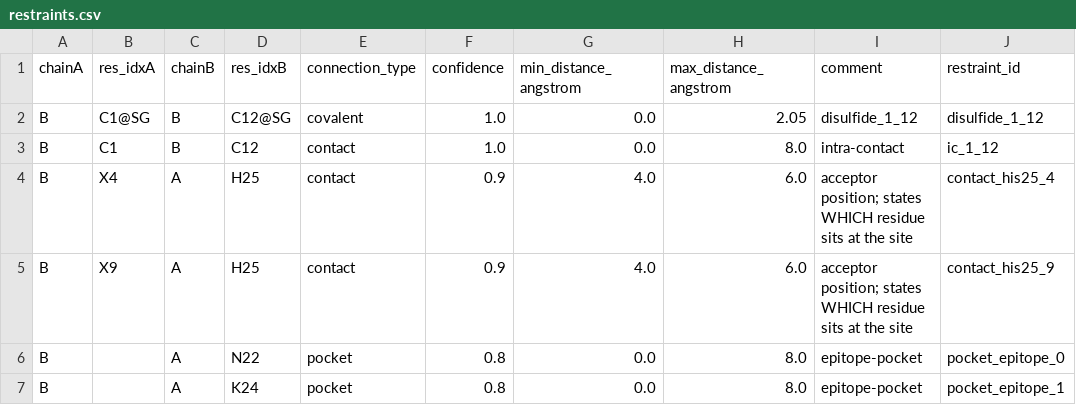
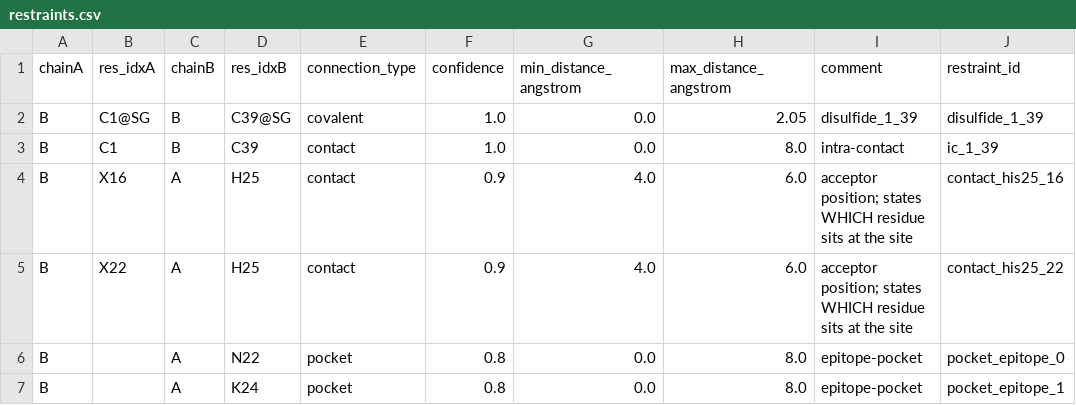
Before and after one commit to piripocchio8/AMBRALab_Chino_Challenge2026, a CSV file: Target_1/micro/AMBRA_T1_micro_04/restraints.csv, drawn as a sheet.

```diff
--- a/Target_1/micro/AMBRA_T1_micro_04/restraints.csv
+++ b/Target_1/micro/AMBRA_T1_micro_04/restraints.csv
@@ -1,6 +1,6 @@
 chainA,res_idxA,chainB,res_idxB,connection_type,confidence,min_distance_angstrom,max_distance_angstrom,comment,restraint_id
-B,C1@SG,B,C12@SG,covalent,1.0,0.0,2.05,disulfide_1_12,disulfide_1_12
-B,C1,B,C12,contact,1.0,0.0,8.0,intra-contact,ic_1_12
-B,X4,A,H25,contact,0.9,4.0,6.0,acceptor position; states WHICH residue sits at the site,contact_his25_4
-B,X9,A,H25,contact,0.9,4.0,6.0,acceptor position; states WHICH residue sits at the site,contact_his25_9
+B,C1@SG,B,C39@SG,covalent,1.0,0.0,2.05,disulfide_1_39,disulfide_1_39
+B,C1,B,C39,contact,1.0,0.0,8.0,intra-contact,ic_1_39
+B,X16,A,H25,contact,0.9,4.0,6.0,acceptor position; states WHICH residue sits at the site,contact_his25_16
+B,X22,A,H25,contact,0.9,4.0,6.0,acceptor position; states WHICH residue sits at the site,contact_his25_22
 B,,A,N22,pocket,0.8,0.0,8.0,epitope-pocket,pocket_epitope_0
```
Also changed, not shown: Target_1/metrics_full.csv, Target_1/micro/AMBRA_T1_micro_07/restraints.csv, 55 other files.
